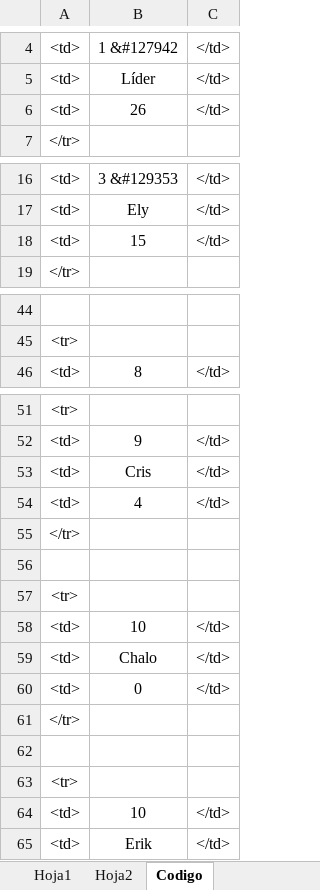
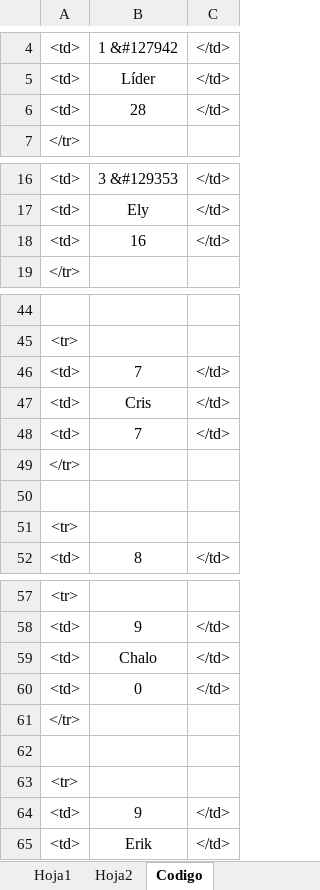
Before and after one commit to diacono81/WebLUdo, an Excel workbook: Datos.xlsm, sheet Codigo, drawn as a sheet; only a part is shown, gaps mark what is left out; values as stored, in another font and other column widths than the file's, no borders; removed rows and columns are numbered as before the commit, all else as after; the diff names each change by its address in the sheet, - before the commit and + after, or states it on an @@ line.

```diff
--- a/Datos.xlsm (sheet Codigo)
+++ b/Datos.xlsm (sheet Codigo)
-B6: 26
+B6: 28
-B18: 15
+B18: 16
+row 46: <td> | 7 | </td>
@@ row 53 moved to row 47: <td> @@
+row 48: <td> | 7 | </td>
@@ row 55 moved to row 49: </tr> @@
+row 50: (empty)
@@ row 57 moved to row 51: <tr> @@
-row 54: <td> | 4 | </td>
-row 56: (empty)
-row 58: <td> | 10 | </td>
-row 64: <td> | 10 | </td>
+row 64: <td> | 9 | </td>
```
Also changed, not shown: sheet Hoja1, 1 other file.
